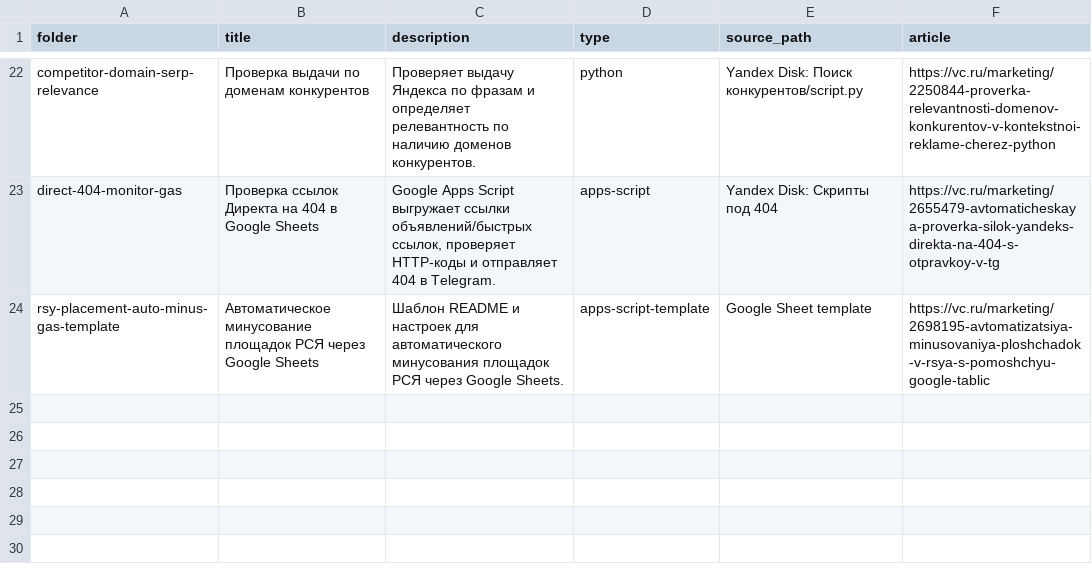
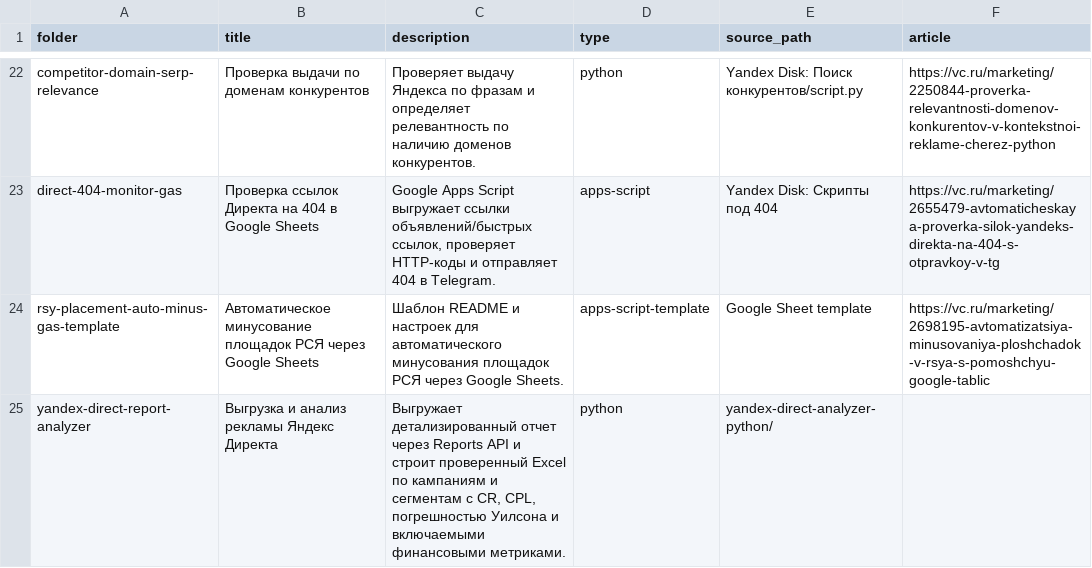
Before and after one commit to BurdyugovDenis/ppc-script, a CSV file: SCRIPT_INVENTORY.csv, drawn as a sheet; only a part is shown, gaps mark what is left out.

Commit message:
Add Yandex Direct report analyzer

```diff
--- a/SCRIPT_INVENTORY.csv
+++ b/SCRIPT_INVENTORY.csv
@@ -24 +24,2 @@ direct-404-monitor-gas,Проверка ссылок Директа на 404 в
 rsy-placement-auto-minus-gas-template,Автоматическое минусование площадок РСЯ через Google Sheets,Шаблон README и настроек для автоматического минусования площадок РСЯ через Google Sheets.,apps-script-template,Google Sheet template,https://vc.ru/marketing/2698195-avtomatizatsiya-minusovaniya-ploshchadok-v-rsya-s-pomoshchyu-google-tablic
+yandex-direct-report-analyzer,Выгрузка и анализ рекламы Яндекс Директа,"Выгружает детализированный отчет через Reports API и строит проверенный Excel по кампаниям и сегментам с CR, CPL, погрешностью Уилсона и включаемыми финансовыми метриками.",python,yandex-direct-analyzer-python/,
```
Also changed, not shown: 12 other files.
